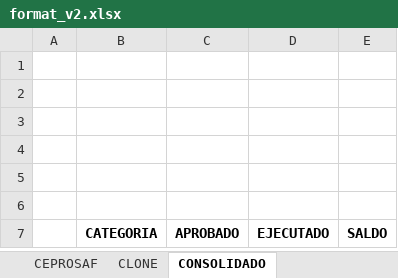
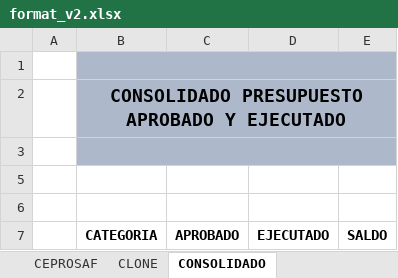
Before and after one commit to AdonayCalix/app-admon, an Excel workbook: web/excel/financial_format/format_v2.xlsx, sheet CONSOLIDADO, drawn as a sheet; values as stored, in another font and other column widths than the file's, no borders; removed rows and columns are numbered as before the commit, all else as after; the diff names each change by its address in the sheet, - before the commit and + after, or states it on an @@ line.

```diff
--- a/web/excel/financial_format/format_v2.xlsx (sheet CONSOLIDADO)
+++ b/web/excel/financial_format/format_v2.xlsx (sheet CONSOLIDADO)
-B1:E2 fill: none
+B1:E2 fill: #ADB9CA
+B1:E1 merged
-B2: (empty)
+B2: CONSOLIDADO PRESUPUESTO APROBADO Y EJECUTADO
+B2:E2 merged
-row 3: (empty)
-B3:E3 fill: none
+B3:E3 fill: #ADB9CA
+B3:E3 merged
```
Also changed, not shown: sheet CLONE, sheet CEPROSAF, 5 other files.
